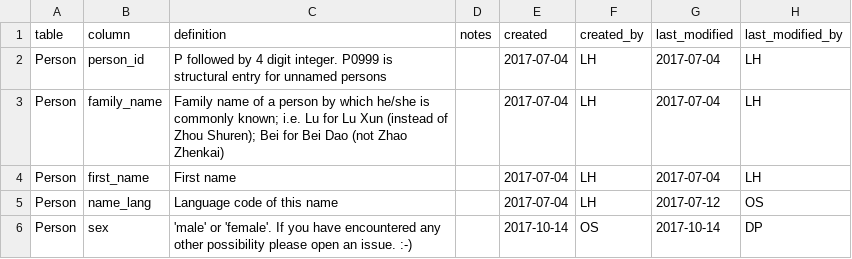
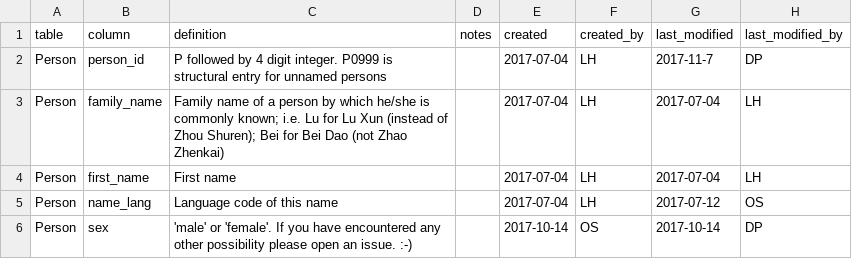
Before and after one commit to duncdrum/mini-reading, a CSV file: helper/data_dictionary.csv, drawn as a sheet; only a part is shown.

Commit message:
fix dd update

```diff
--- a/helper/data_dictionary.csv
+++ b/helper/data_dictionary.csv
@@ -1,3 +1,3 @@
 table,column,definition,notes,created,created_by,last_modified,last_modified_by
-Person,person_id,P followed by 4 digit integer. P0999 is structural entry for unnamed persons,,2017-07-04,LH,2017-07-04,LH
+Person,person_id,P followed by 4 digit integer. P0999 is structural entry for unnamed persons,,2017-07-04,LH,2017-11-7,DP
 Person,family_name,Family name of a person by which he/she is commonly known; i.e. Lu for Lu Xun (instead of Zhou Shuren); Bei for Bei Dao (not Zhao Zhenkai),,2017-07-04,LH,2017-07-04,LH
```
